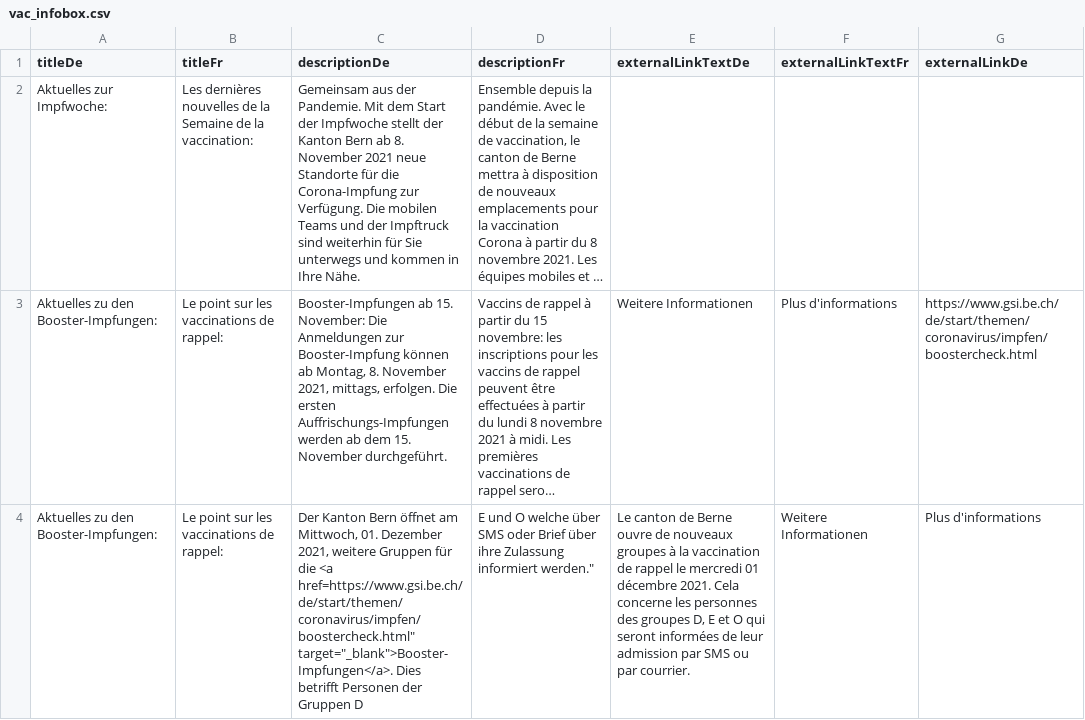
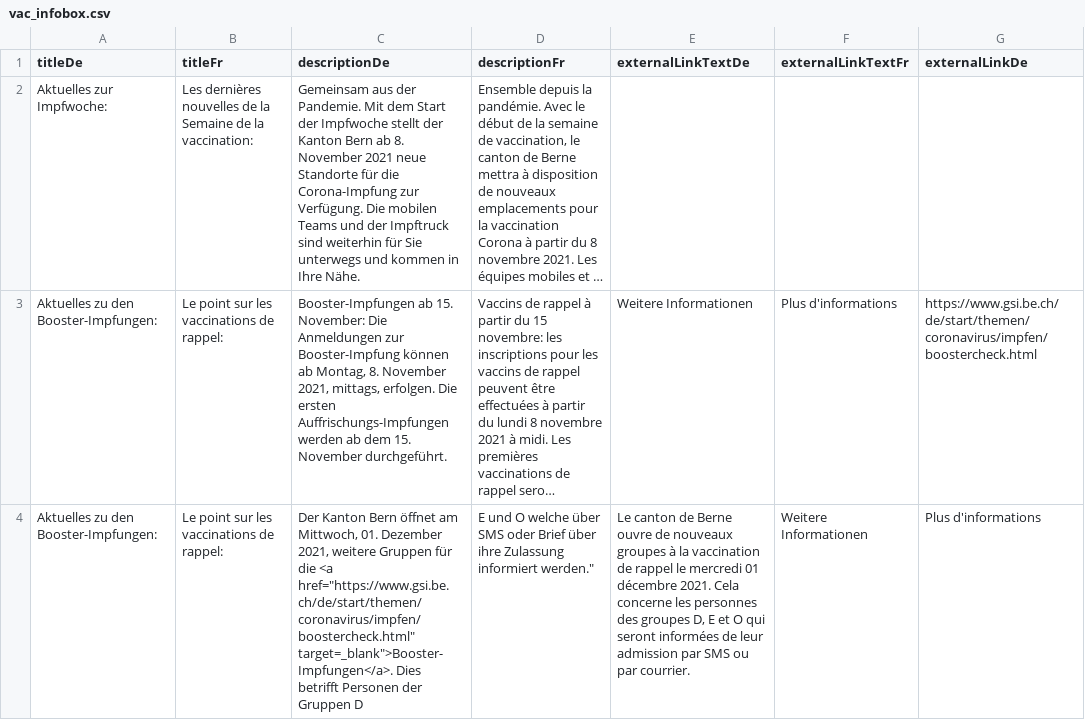
Before and after one commit to openDataBE/VacOffer, a CSV file: vac_infobox.csv, drawn as a sheet; only a part is shown; long unchanged cells end in …; the diff names each change by its address in the sheet, - before the commit and + after, or states it on an @@ line.

Commit message:
Update vac_infobox.csv

```diff
--- a/vac_infobox.csv
+++ b/vac_infobox.csv
-C4 (descriptionDe): …die <a href=https://www.gsi.be.ch/de/start/themen/coronavirus/impfen/boostercheck.html" target="_blank">Booster-Impfungen</a>. Dies betrifft…
+C4 (descriptionDe): …die <a href="https://www.gsi.be.ch/de/start/themen/coronavirus/impfen/boostercheck.html" target=_blank">Booster-Impfungen</a>. Dies betrifft…
```
